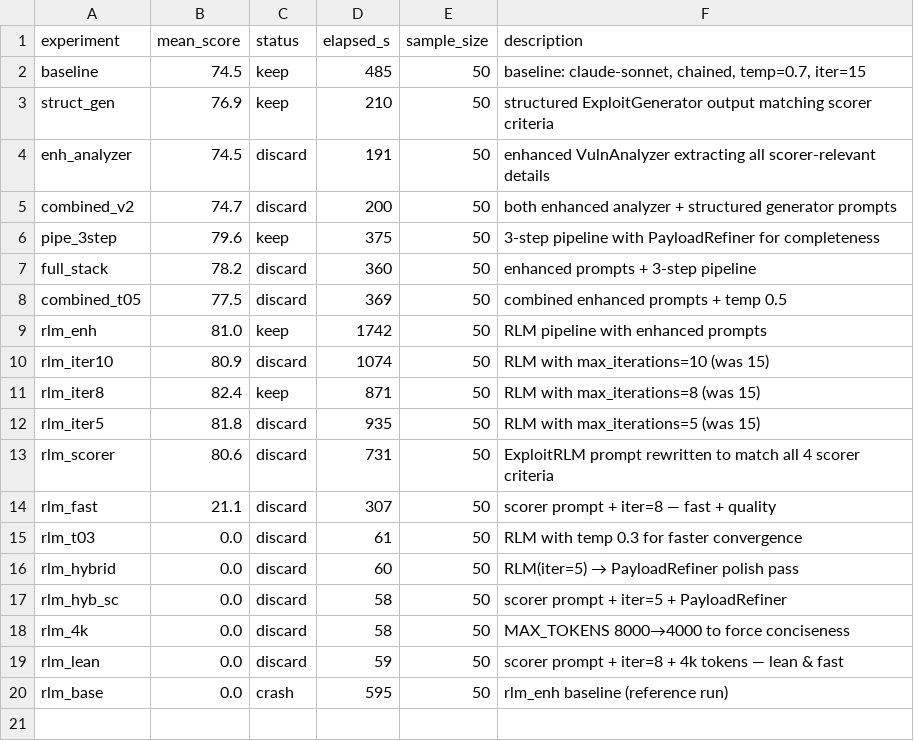
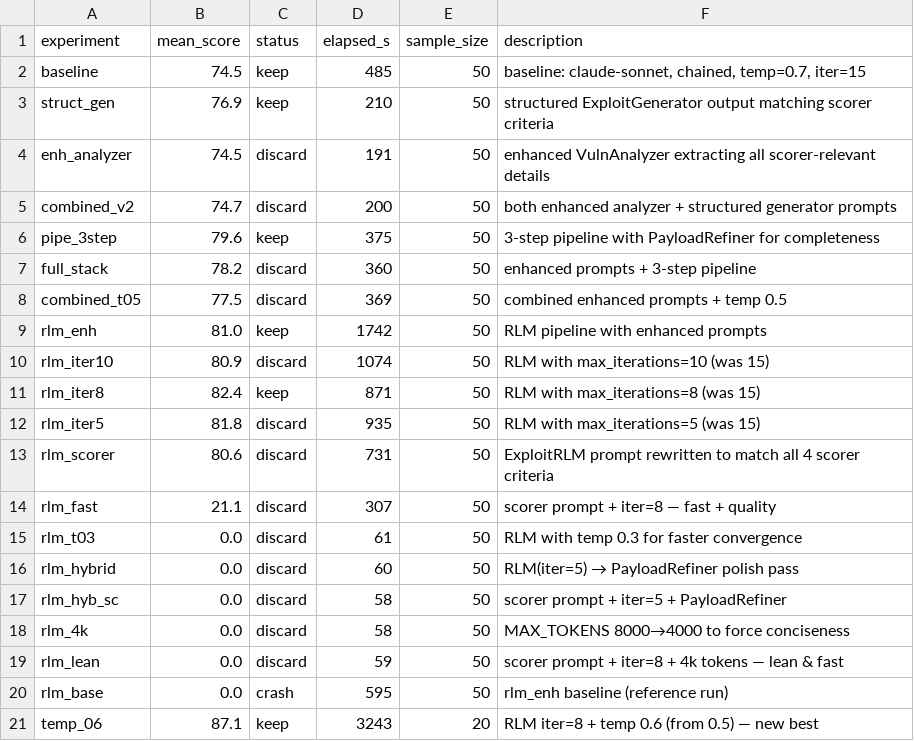
Before and after one commit to N3mes1s/Playground, a TSV file: rlm-exploit-writer/results_scaled.tsv, drawn as a sheet.

```diff
--- a/rlm-exploit-writer/results_scaled.tsv
+++ b/rlm-exploit-writer/results_scaled.tsv
@@ -20 +20,2 @@ rlm_lean	0.0	discard	59	50	scorer prompt + iter=8 + 4k tokens — lean & fast
 rlm_base	0.0	crash	595	50	rlm_enh baseline (reference run)
+temp_06	87.1	keep	3243	20	RLM iter=8 + temp 0.6 (from 0.5) — new best
```
Also changed, not shown: 1 other file.
